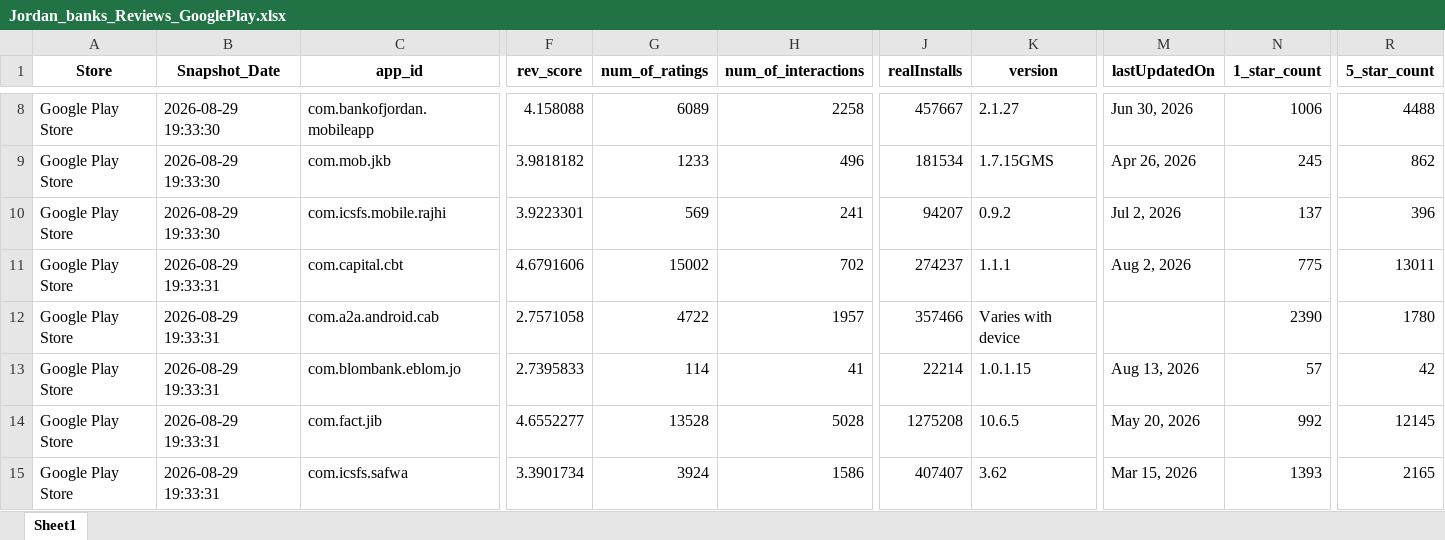
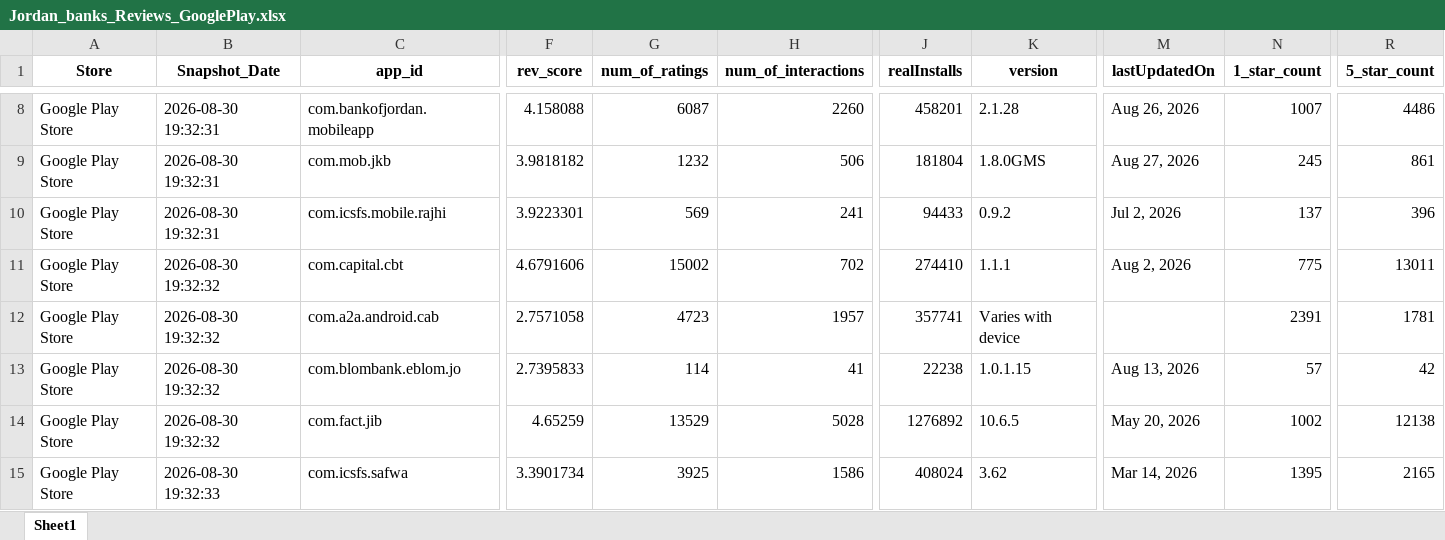
Before and after one commit to Joseph-Sal/jordan_banks_reviews_stats_data, an Excel workbook: data/Jordan_banks_Reviews_GooglePlay.xlsx, sheet Sheet1, drawn as a sheet; only a part is shown, gaps mark what is left out; values as stored, in another font and other column widths than the file's, no borders; the diff covers the shown part only; the diff names each change by its address in the sheet, - before the commit and + after, or states it on an @@ line.

```diff
--- a/data/Jordan_banks_Reviews_GooglePlay.xlsx (sheet Sheet1)
+++ b/data/Jordan_banks_Reviews_GooglePlay.xlsx (sheet Sheet1)
-B8:B10 (Snapshot_Date): 2026-08-29 19:33:30
+B8:B10 (Snapshot_Date): 2026-08-30 19:32:31
-G8 (num_of_ratings): 6089
+G8 (num_of_ratings): 6087
-H8 (num_of_interactions): 2258
+H8 (num_of_interactions): 2260
-J8 (realInstalls): 457667
+J8 (realInstalls): 458201
-K8 (version): 2.1.27
+K8 (version): 2.1.28
-M8 (lastUpdatedOn): Jun 30, 2026
+M8 (lastUpdatedOn): Aug 26, 2026
-N8 (1_star_count): 1006
+N8 (1_star_count): 1007
-R8 (5_star_count): 4488
+R8 (5_star_count): 4486
-G9 (num_of_ratings): 1233
+G9 (num_of_ratings): 1232
-H9 (num_of_interactions): 496
+H9 (num_of_interactions): 506
-J9 (realInstalls): 181534
+J9 (realInstalls): 181804
-K9 (version): 1.7.15GMS
+K9 (version): 1.8.0GMS
-M9 (lastUpdatedOn): Apr 26, 2026
+M9 (lastUpdatedOn): Aug 27, 2026
-R9 (5_star_count): 862
+R9 (5_star_count): 861
-J10 (realInstalls): 94207
+J10 (realInstalls): 94433
-B11:B14 (Snapshot_Date): 2026-08-29 19:33:31
+B11:B14 (Snapshot_Date): 2026-08-30 19:32:32
-J11 (realInstalls): 274237
+J11 (realInstalls): 274410
-G12 (num_of_ratings): 4722
+G12 (num_of_ratings): 4723
-J12 (realInstalls): 357466
+J12 (realInstalls): 357741
-N12 (1_star_count): 2390
+N12 (1_star_count): 2391
-R12 (5_star_count): 1780
+R12 (5_star_count): 1781
-J13 (realInstalls): 22214
+J13 (realInstalls): 22238
-F14 (rev_score): 4.6552277
+F14 (rev_score): 4.65259
-G14 (num_of_ratings): 13528
+G14 (num_of_ratings): 13529
-J14 (realInstalls): 1275208
+J14 (realInstalls): 1276892
-N14 (1_star_count): 992
+N14 (1_star_count): 1002
-R14 (5_star_count): 12145
+R14 (5_star_count): 12138
-B15 (Snapshot_Date): 2026-08-29 19:33:31
+B15 (Snapshot_Date): 2026-08-30 19:32:33
-G15 (num_of_ratings): 3924
+G15 (num_of_ratings): 3925
-J15 (realInstalls): 407407
+J15 (realInstalls): 408024
-M15 (lastUpdatedOn): Mar 15, 2026
+M15 (lastUpdatedOn): Mar 14, 2026
-N15 (1_star_count): 1393
+N15 (1_star_count): 1395
```
Also changed, not shown: 40 edited cells elsewhere in this sheet, data/Jordan_banks_Reviews_AppleStore.xlsx.
